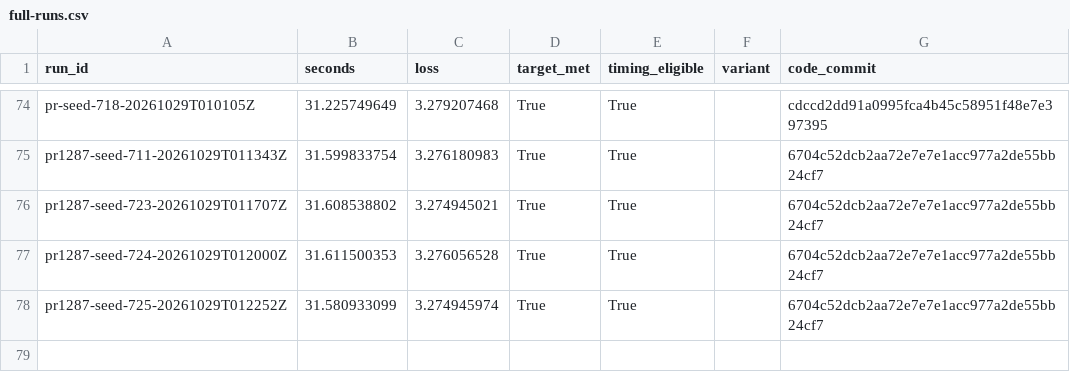
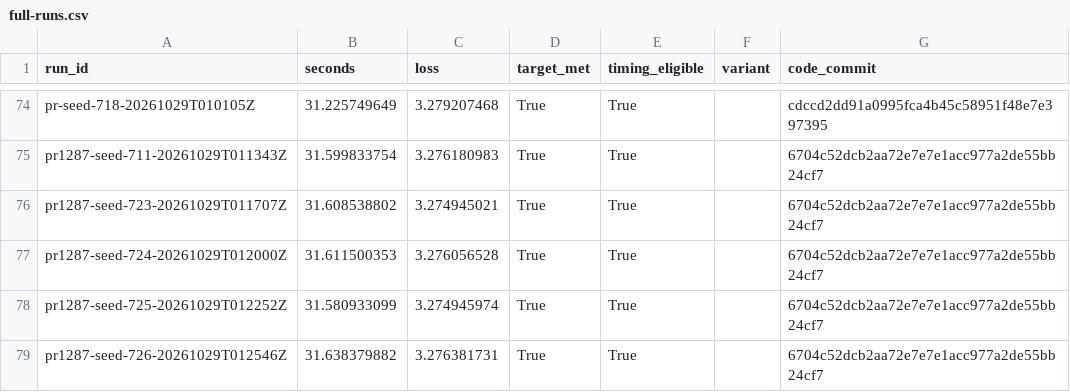
Before and after one commit to curvedinf/modded-nanogpt, a CSV file: research_results/wr_reproduction/h100-research/full-runs.csv, drawn as a sheet; only a part is shown, gaps mark what is left out.

Commit message:
Stop KS3 research and preserve final five-run evidence

```diff
--- a/research_results/wr_reproduction/h100-research/full-runs.csv
+++ b/research_results/wr_reproduction/h100-research/full-runs.csv
@@ -78 +78,2 @@ pr1287-seed-724-20261029T012000Z,31.611500353,3.276056528,True,True,,6704c52dcb2
 pr1287-seed-725-20261029T012252Z,31.580933099,3.274945974,True,True,,6704c52dcb2aa72e7e7e1acc977a2de55bb24cf7
+pr1287-seed-726-20261029T012546Z,31.638379882,3.276381731,True,True,,6704c52dcb2aa72e7e7e1acc977a2de55bb24cf7
```
Also changed, not shown: 8 other files.
